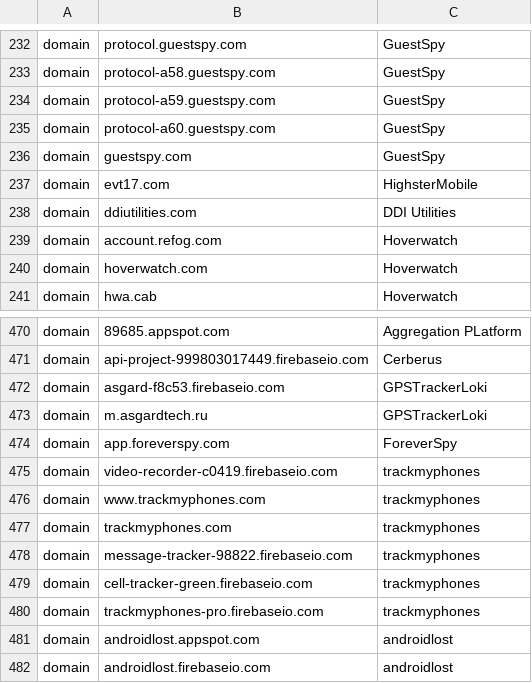
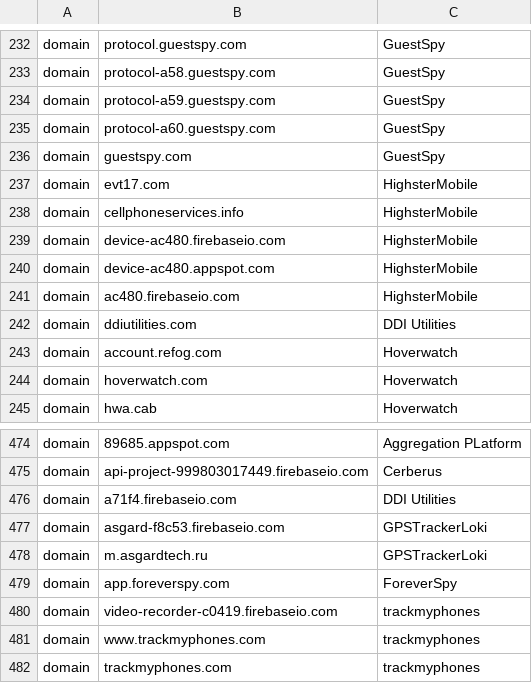
Before and after one commit to AssoEchap/stalkerware-indicators, a CSV file: network.csv, drawn as a sheet; only a part is shown, gaps mark what is left out; the shorter side is filled out with more unchanged rows; the diff names each change by its address in the sheet, - before the commit and + after, or states it on an @@ line.

Commit message:
Add some Highster/ddi IOC (#49)

```diff
--- a/network.csv
+++ b/network.csv
+row 238: domain | cellphoneservices.info | HighsterMobile
+row 239: domain | device-ac480.firebaseio.com | HighsterMobile
+row 240: domain | device-ac480.appspot.com | HighsterMobile
+row 241: domain | ac480.firebaseio.com | HighsterMobile
+row 476: domain | a71f4.firebaseio.com | DDI Utilities
```
Also changed, not shown: 1 other file.
